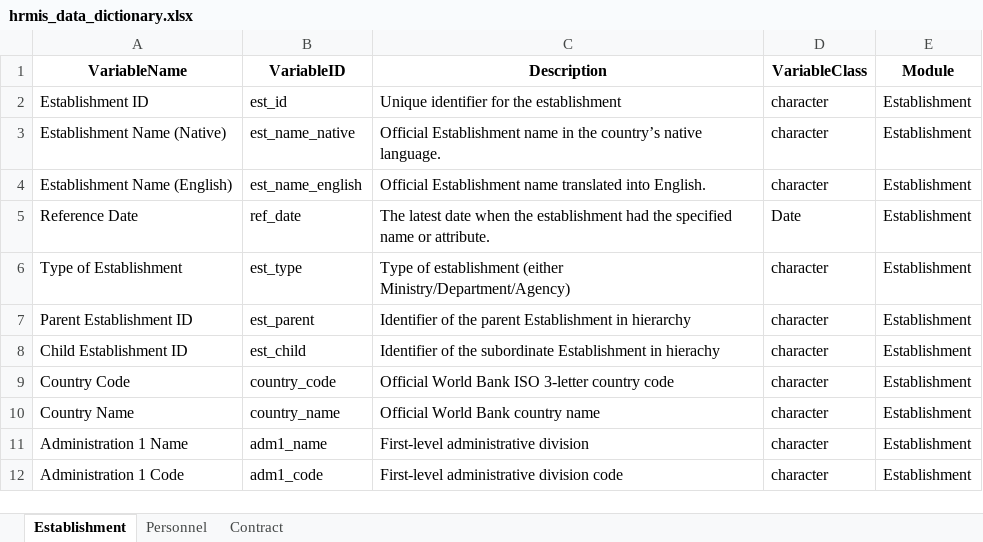
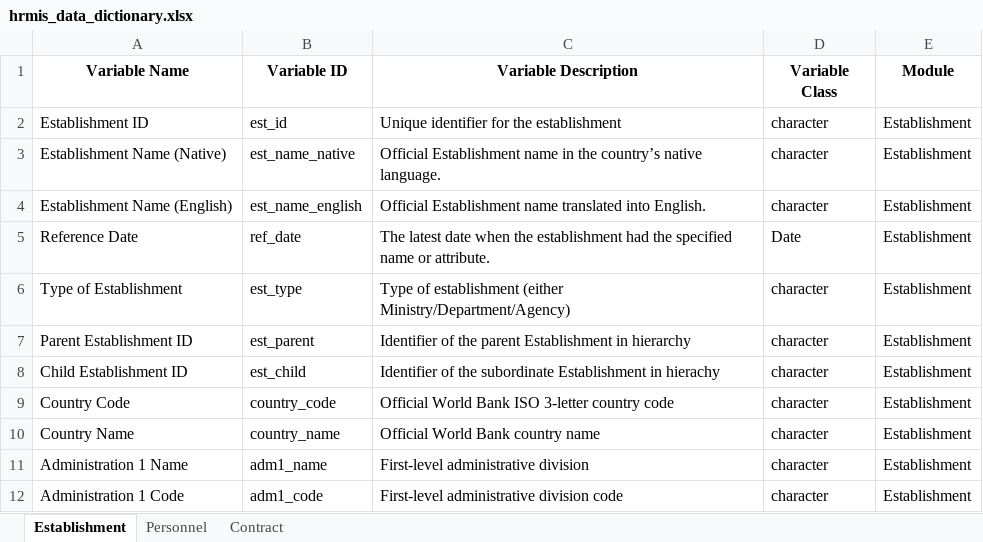
Before and after one commit to WB-PIDA-Data-Science-Shop/govhr, an Excel workbook: data-raw/hrmis_data_dictionary.xlsx, sheet Establishment, drawn as a sheet; values as stored, in another font and other column widths than the file's, no borders; the diff names each change by its address in the sheet, - before the commit and + after, or states it on an @@ line.

```diff
--- a/data-raw/hrmis_data_dictionary.xlsx (sheet Establishment)
+++ b/data-raw/hrmis_data_dictionary.xlsx (sheet Establishment)
-A1: VariableName
+A1: Variable Name
-B1: VariableID
+B1: Variable ID
-C1: Description
+C1: Variable Description
-D1: VariableClass
+D1: Variable Class
```
Also changed, not shown: sheet Contract, sheet Personnel, 16 other files.
